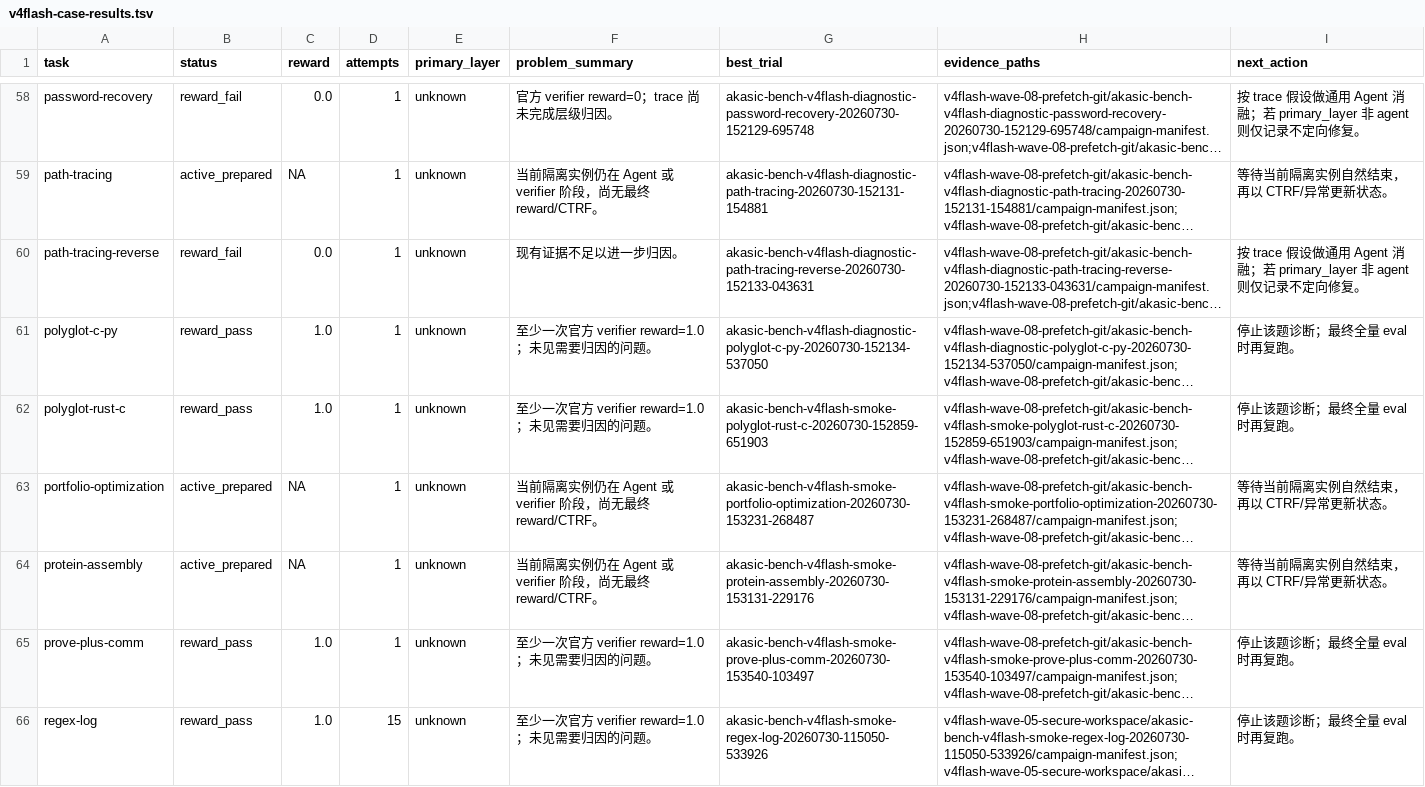
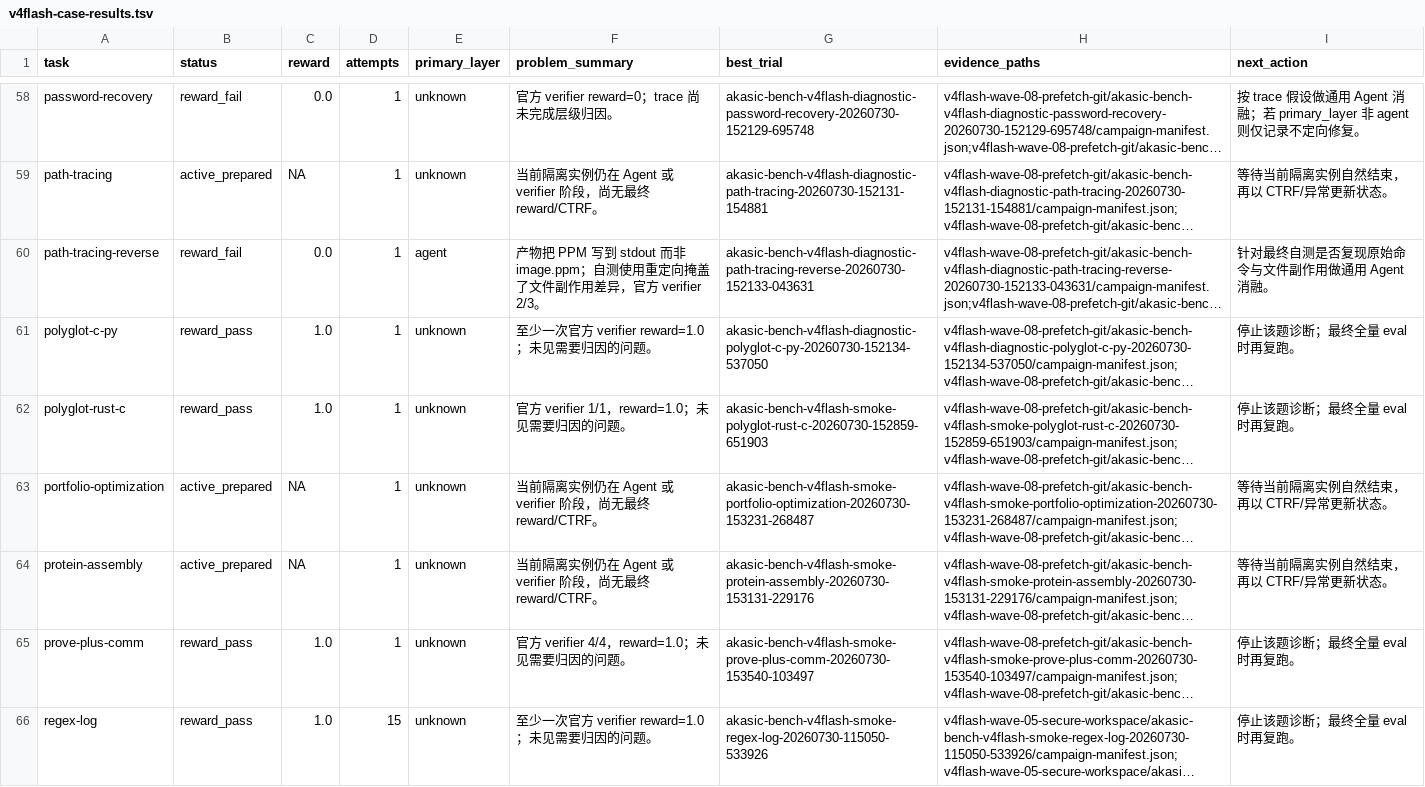
Before and after one commit to kachofugetsu09/akashic-agent, a TSV file: docs/benchmark/v4flash-case-results.tsv, drawn as a sheet; only a part is shown, gaps mark what is left out; long unchanged cells end in …; the diff names each change by its address in the sheet, - before the commit and + after, or states it on an @@ line.

Commit message:
docs(benchmark): finalize three case outcomes

```diff
--- a/docs/benchmark/v4flash-case-results.tsv
+++ b/docs/benchmark/v4flash-case-results.tsv
-E60 (primary_layer): unknown
+E60 (primary_layer): agent
-F60 (problem_summary): 现有证据不足以进一步归因。
+F60 (problem_summary): 产物把 PPM 写到 stdout 而非 image.ppm；自测使用重定向掩盖了文件副作用差异，官方 verifier 2/3。
-I60 (next_action): 按 trace 假设做通用 Agent 消融；若 primary_layer 非 agent 则仅记录不定向修复。
+I60 (next_action): 针对最终自测是否复现原始命令与文件副作用做通用 Agent 消融。
-F62 (problem_summary): 至少一次官方 verifier reward=1.0；未见需要归因的问题。
+F62 (problem_summary): 官方 verifier 1/1，reward=1.0；未见需要归因的问题。
-F65 (problem_summary): 至少一次官方 verifier reward=1.0；未见需要归因的问题。
+F65 (problem_summary): 官方 verifier 4/4，reward=1.0；未见需要归因的问题。
```
